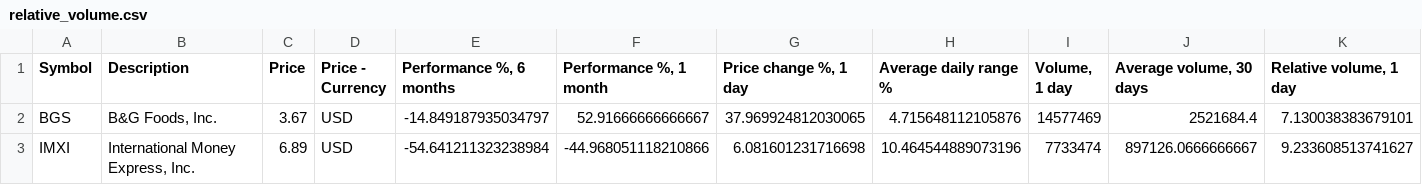
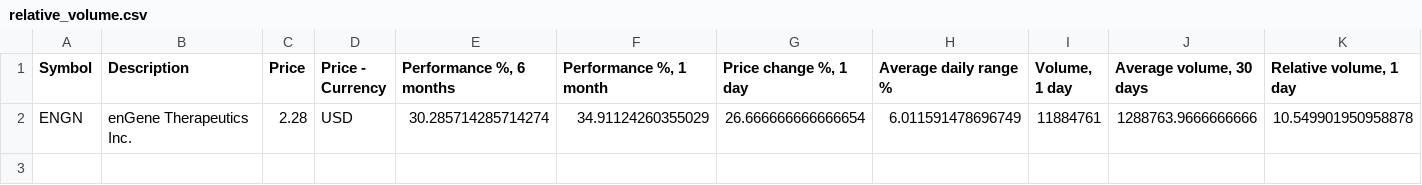
Before and after one commit to Trading-Prodigy-007/tradingview-dashboard, a CSV file: free_tv_dashboard/data/latest/relative_volume.csv, drawn as a sheet; only a part is shown; removed rows and columns are numbered as before the commit, all else as after; rows hold the shown columns only; the diff names each change by its address in the sheet, - before the commit and + after, or states it on an @@ line.

```diff
--- a/free_tv_dashboard/data/latest/relative_volume.csv
+++ b/free_tv_dashboard/data/latest/relative_volume.csv
-row 2: BGS | B&G Foods, Inc. | 3.67 | USD | -14.849187935034797 | 52.91666666666667 | 37.969924812030065 | 4.715648112105876 | 14577469 | 2521684.4 | 7.130038383679101
-row 3: IMXI | International Money Express, Inc. | 6.89 | USD | -54.641211323238984 | -44.968051118210866 | 6.081601231716698 | 10.464544889073196 | 7733474 | 897126.0666666667 | 9.233608513741627
+row 2: ENGN | enGene Therapeutics Inc. | 2.28 | USD | 30.285714285714274 | 34.91124260355029 | 26.666666666666654 | 6.011591478696749 | 11884761 | 1288763.9666666666 | 10.549901950958878
```
Also changed, not shown: free_tv_dashboard/data/latest/high_adx.csv, free_tv_dashboard/data/latest/high_adx_3m.csv, 24 other files.
